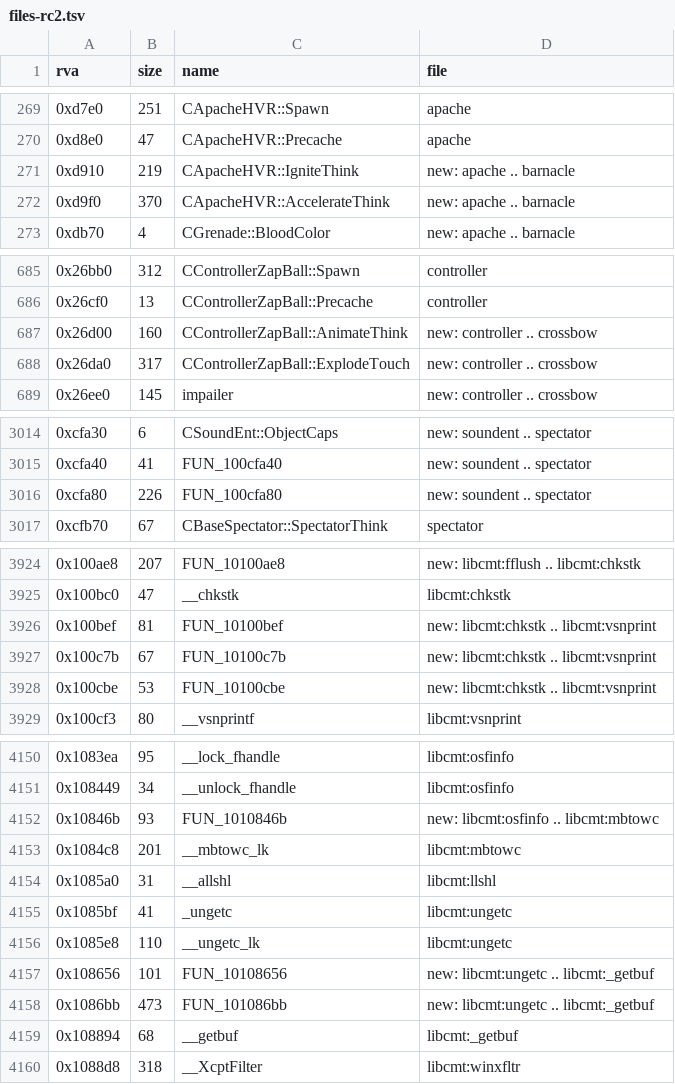
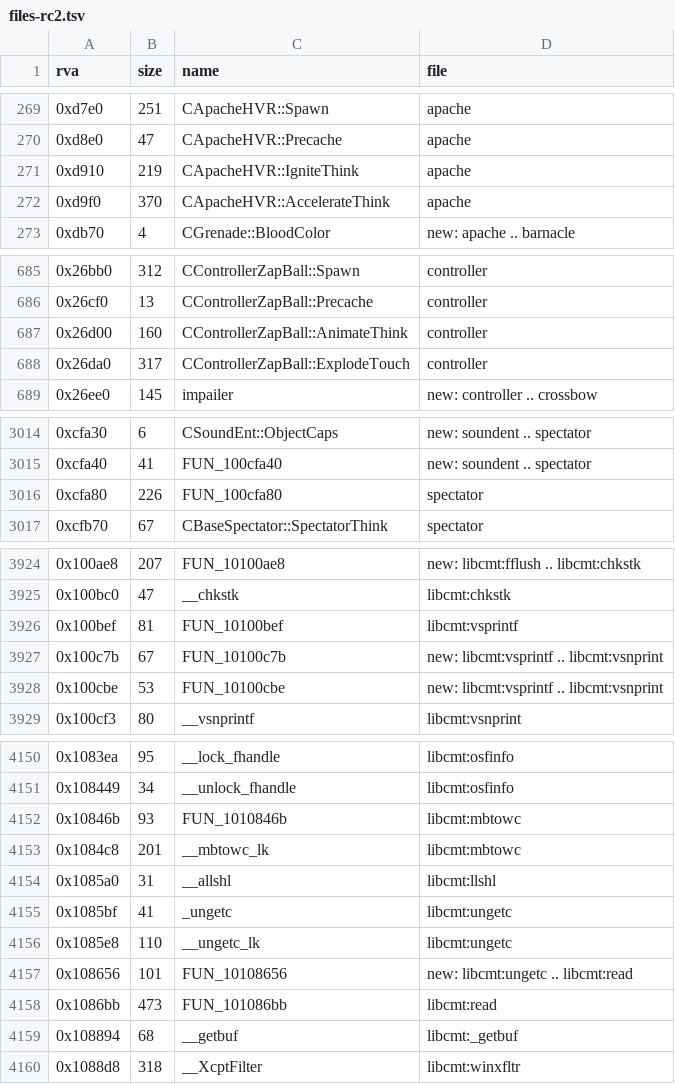
Before and after one commit to goldsrc-net/rocket-crowbar-2, a TSV file: reference/files-rc2.tsv, drawn as a sheet; only a part is shown, gaps mark what is left out; the diff covers the shown part only.

```diff
--- a/reference/files-rc2.tsv
+++ b/reference/files-rc2.tsv
@@ -270,4 +270,4 @@ rva	size	name	file
 0xd8e0	47	CApacheHVR::Precache	apache
-0xd910	219	CApacheHVR::IgniteThink	new: apache .. barnacle
-0xd9f0	370	CApacheHVR::AccelerateThink	new: apache .. barnacle
+0xd910	219	CApacheHVR::IgniteThink	apache
+0xd9f0	370	CApacheHVR::AccelerateThink	apache
 0xdb70	4	CGrenade::BloodColor	new: apache .. barnacle
@@ -686,4 +686,4 @@ rva	size	name	file
 0x26cf0	13	CControllerZapBall::Precache	controller
-0x26d00	160	CControllerZapBall::AnimateThink	new: controller .. crossbow
-0x26da0	317	CControllerZapBall::ExplodeTouch	new: controller .. crossbow
+0x26d00	160	CControllerZapBall::AnimateThink	controller
+0x26da0	317	CControllerZapBall::ExplodeTouch	controller
 0x26ee0	145	impailer	new: controller .. crossbow
@@ -3015,3 +3015,3 @@ rva	size	name	file
 0xcfa40	41	FUN_100cfa40	new: soundent .. spectator
-0xcfa80	226	FUN_100cfa80	new: soundent .. spectator
+0xcfa80	226	FUN_100cfa80	spectator
 0xcfb70	67	CBaseSpectator::SpectatorThink	spectator
@@ -3925,5 +3925,5 @@ rva	size	name	file
 0x100bc0	47	__chkstk	libcmt:chkstk
-0x100bef	81	FUN_10100bef	new: libcmt:chkstk .. libcmt:vsnprint
-0x100c7b	67	FUN_10100c7b	new: libcmt:chkstk .. libcmt:vsnprint
-0x100cbe	53	FUN_10100cbe	new: libcmt:chkstk .. libcmt:vsnprint
+0x100bef	81	FUN_10100bef	libcmt:vsprintf
+0x100c7b	67	FUN_10100c7b	new: libcmt:vsprintf .. libcmt:vsnprint
+0x100cbe	53	FUN_10100cbe	new: libcmt:vsprintf .. libcmt:vsnprint
 0x100cf3	80	__vsnprintf	libcmt:vsnprint
@@ -4151,3 +4151,3 @@ rva	size	name	file
 0x108449	34	__unlock_fhandle	libcmt:osfinfo
-0x10846b	93	FUN_1010846b	new: libcmt:osfinfo .. libcmt:mbtowc
+0x10846b	93	FUN_1010846b	libcmt:mbtowc
 0x1084c8	201	__mbtowc_lk	libcmt:mbtowc
@@ -4156,4 +4156,4 @@ rva	size	name	file
 0x1085e8	110	__ungetc_lk	libcmt:ungetc
-0x108656	101	FUN_10108656	new: libcmt:ungetc .. libcmt:_getbuf
-0x1086bb	473	FUN_101086bb	new: libcmt:ungetc .. libcmt:_getbuf
+0x108656	101	FUN_10108656	new: libcmt:ungetc .. libcmt:read
+0x1086bb	473	FUN_101086bb	libcmt:read
 0x108894	68	__getbuf	libcmt:_getbuf
```
Also changed, not shown: 10 edited cells elsewhere in this file, reference/files-client.tsv, reference/gaps-rc2.tsv, 11 other files.
